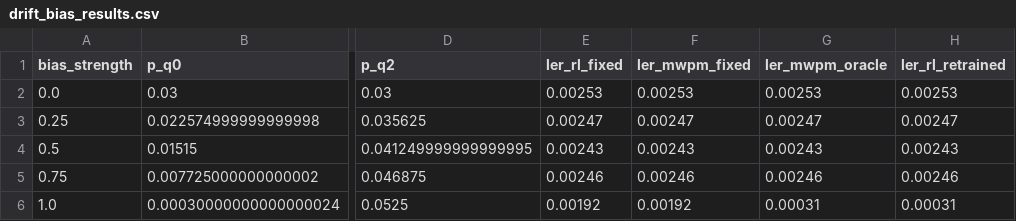
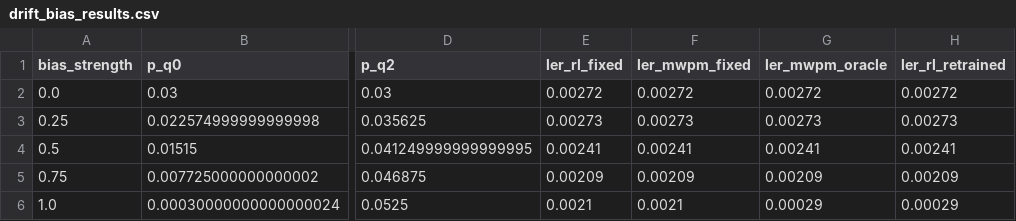
Before and after one commit to HriteshSai/Adaptive-Reinforcement-Learning-for-Quantum-Error-Correction, a CSV file: results/drift_bias_results.csv, drawn as a sheet; only a part is shown, gaps mark what is left out; the diff names each change by its address in the sheet, - before the commit and + after, or states it on an @@ line.

```diff
--- a/results/drift_bias_results.csv
+++ b/results/drift_bias_results.csv
-E2 (ler_rl_fixed): 0.00253
+E2 (ler_rl_fixed): 0.00272
-F2 (ler_mwpm_fixed): 0.00253
+F2 (ler_mwpm_fixed): 0.00272
-G2 (ler_mwpm_oracle): 0.00253
+G2 (ler_mwpm_oracle): 0.00272
-H2 (ler_rl_retrained): 0.00253
+H2 (ler_rl_retrained): 0.00272
-E3 (ler_rl_fixed): 0.00247
+E3 (ler_rl_fixed): 0.00273
-F3 (ler_mwpm_fixed): 0.00247
+F3 (ler_mwpm_fixed): 0.00273
-G3 (ler_mwpm_oracle): 0.00247
+G3 (ler_mwpm_oracle): 0.00273
-H3 (ler_rl_retrained): 0.00247
+H3 (ler_rl_retrained): 0.00273
-E4 (ler_rl_fixed): 0.00243
+E4 (ler_rl_fixed): 0.00241
-F4 (ler_mwpm_fixed): 0.00243
+F4 (ler_mwpm_fixed): 0.00241
-G4 (ler_mwpm_oracle): 0.00243
+G4 (ler_mwpm_oracle): 0.00241
-H4 (ler_rl_retrained): 0.00243
+H4 (ler_rl_retrained): 0.00241
-E5 (ler_rl_fixed): 0.00246
+E5 (ler_rl_fixed): 0.00209
-F5 (ler_mwpm_fixed): 0.00246
+F5 (ler_mwpm_fixed): 0.00209
-G5 (ler_mwpm_oracle): 0.00246
+G5 (ler_mwpm_oracle): 0.00209
-H5 (ler_rl_retrained): 0.00246
+H5 (ler_rl_retrained): 0.00209
-E6 (ler_rl_fixed): 0.00192
+E6 (ler_rl_fixed): 0.0021
-F6 (ler_mwpm_fixed): 0.00192
+F6 (ler_mwpm_fixed): 0.0021
-G6 (ler_mwpm_oracle): 0.00031
+G6 (ler_mwpm_oracle): 0.00029
-H6 (ler_rl_retrained): 0.00031
+H6 (ler_rl_retrained): 0.00029
```
Also changed, not shown: results/adaptive_drift_multiseed.csv, results/baseline_results.csv, 15 other files.
